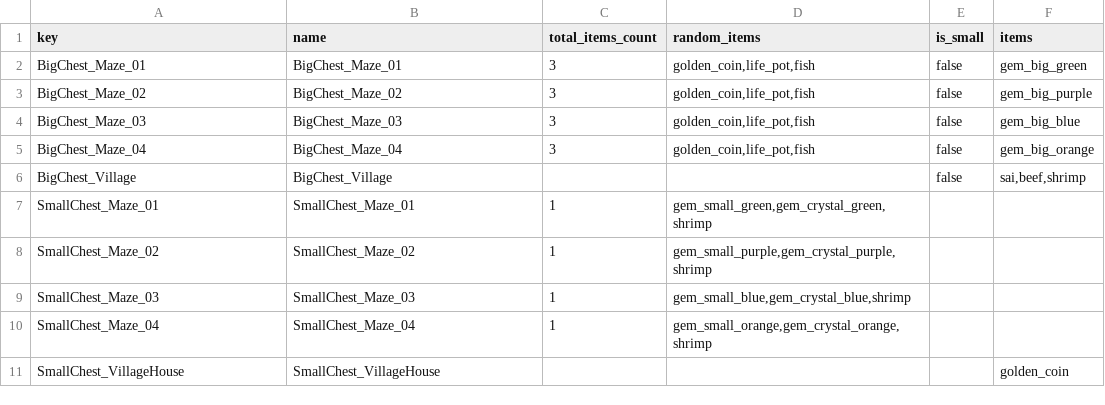
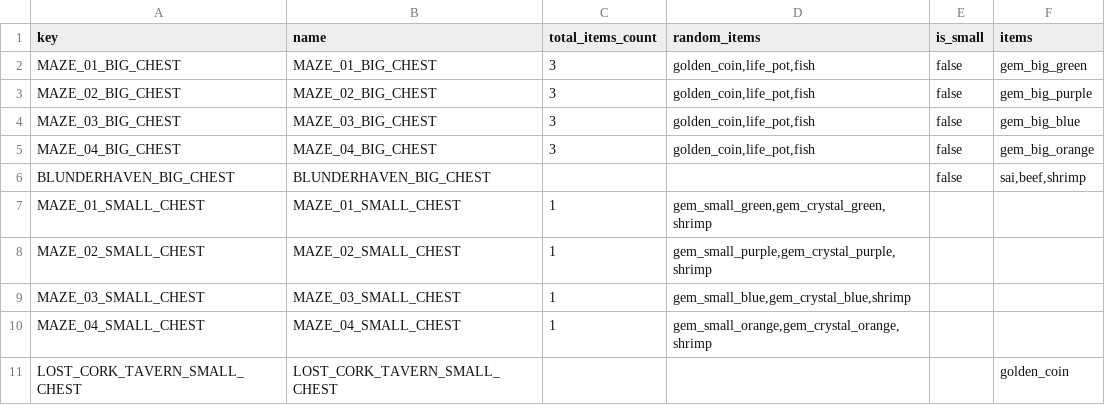
Before and after one commit to HubertReX/MoM, a CSV file: project/config_model/chests.csv, drawn as a sheet.

```diff
--- a/project/config_model/chests.csv
+++ b/project/config_model/chests.csv
@@ -1,11 +1,11 @@
 key;name;total_items_count;random_items;is_small;items
-BigChest_Maze_01;BigChest_Maze_01;3;golden_coin,life_pot,fish;false;gem_big_green
-BigChest_Maze_02;BigChest_Maze_02;3;golden_coin,life_pot,fish;false;gem_big_purple
-BigChest_Maze_03;BigChest_Maze_03;3;golden_coin,life_pot,fish;false;gem_big_blue
-BigChest_Maze_04;BigChest_Maze_04;3;golden_coin,life_pot,fish;false;gem_big_orange
-BigChest_Village;BigChest_Village;;;false;sai,beef,shrimp
-SmallChest_Maze_01;SmallChest_Maze_01;1;gem_small_green,gem_crystal_green,shrimp;;
-SmallChest_Maze_02;SmallChest_Maze_02;1;gem_small_purple,gem_crystal_purple,shrimp;;
-SmallChest_Maze_03;SmallChest_Maze_03;1;gem_small_blue,gem_crystal_blue,shrimp;;
-SmallChest_Maze_04;SmallChest_Maze_04;1;gem_small_orange,gem_crystal_orange,shrimp;;
-SmallChest_VillageHouse;SmallChest_VillageHouse;;;;golden_coin
+MAZE_01_BIG_CHEST;MAZE_01_BIG_CHEST;3;golden_coin,life_pot,fish;false;gem_big_green
+MAZE_02_BIG_CHEST;MAZE_02_BIG_CHEST;3;golden_coin,life_pot,fish;false;gem_big_purple
+MAZE_03_BIG_CHEST;MAZE_03_BIG_CHEST;3;golden_coin,life_pot,fish;false;gem_big_blue
+MAZE_04_BIG_CHEST;MAZE_04_BIG_CHEST;3;golden_coin,life_pot,fish;false;gem_big_orange
+BLUNDERHAVEN_BIG_CHEST;BLUNDERHAVEN_BIG_CHEST;;;false;sai,beef,shrimp
+MAZE_01_SMALL_CHEST;MAZE_01_SMALL_CHEST;1;gem_small_green,gem_crystal_green,shrimp;;
+MAZE_02_SMALL_CHEST;MAZE_02_SMALL_CHEST;1;gem_small_purple,gem_crystal_purple,shrimp;;
+MAZE_03_SMALL_CHEST;MAZE_03_SMALL_CHEST;1;gem_small_blue,gem_crystal_blue,shrimp;;
+MAZE_04_SMALL_CHEST;MAZE_04_SMALL_CHEST;1;gem_small_orange,gem_crystal_orange,shrimp;;
+LOST_CORK_TAVERN_SMALL_CHEST;LOST_CORK_TAVERN_SMALL_CHEST;;;;golden_coin
```
Also changed, not shown: project/config_model/maze_configs.csv, 15 other files.
